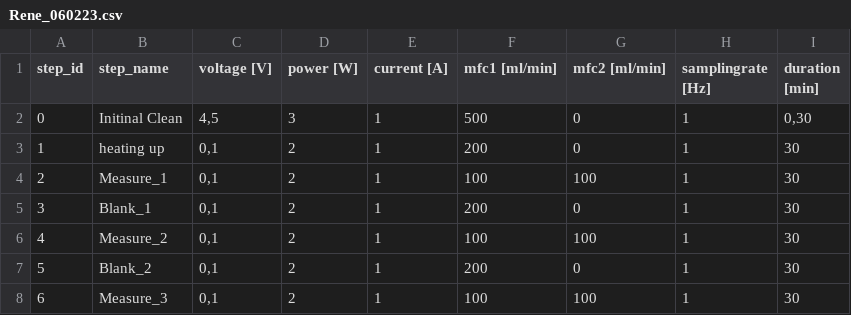
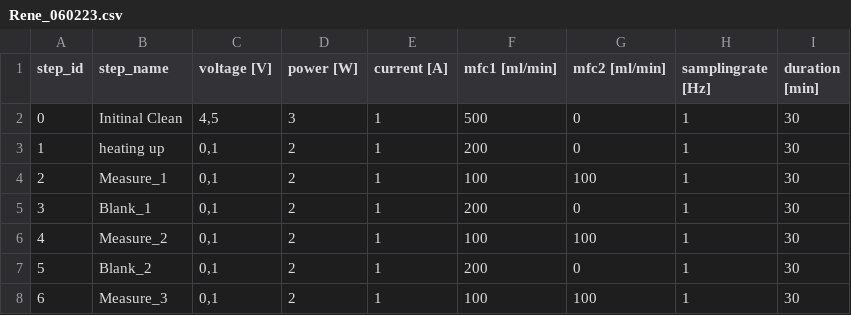
Before and after one commit to mattmatt91/DetGef, a CSV file: programs/Rene_060223.csv, drawn as a sheet; only a part is shown.

```diff
--- a/programs/Rene_060223.csv
+++ b/programs/Rene_060223.csv
@@ -1,3 +1,3 @@
 step_id;step_name;voltage [V];power [W];current [A];mfc1 [ml/min];mfc2 [ml/min];samplingrate [Hz];duration [min]
-0;Initinal Clean;4,5;3;1;500;0;1;0,30
+0;Initinal Clean;4,5;3;1;500;0;1;30
 1;heating up;0,1;2;1;200;0;1;30
```
Also changed, not shown: programs/program.csv, 4 other files.
